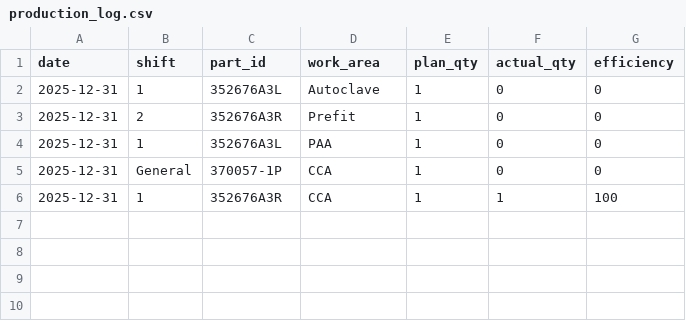
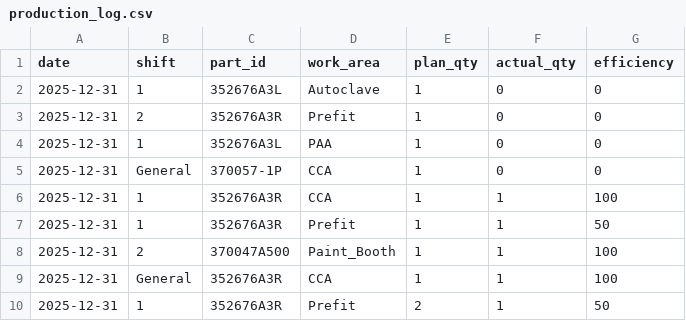
Before and after one commit to Vinishkrishna/tas1, a CSV file: production_log.csv, drawn as a sheet; the diff names each change by its address in the sheet, - before the commit and + after, or states it on an @@ line.

```diff
--- a/production_log.csv
+++ b/production_log.csv
+row 7: 2025-12-31 | 1 | 352676A3R | Prefit | 1 | 1 | 50
+row 8: 2025-12-31 | 2 | 370047A500 | Paint_Booth | 1 | 1 | 100
+row 9: 2025-12-31 | General | 352676A3R | CCA | 1 | 1 | 100
+row 10: 2025-12-31 | 1 | 352676A3R | Prefit | 2 | 1 | 50
```
Also changed, not shown: attendance_log.csv, material_log.csv, 2 other files.
